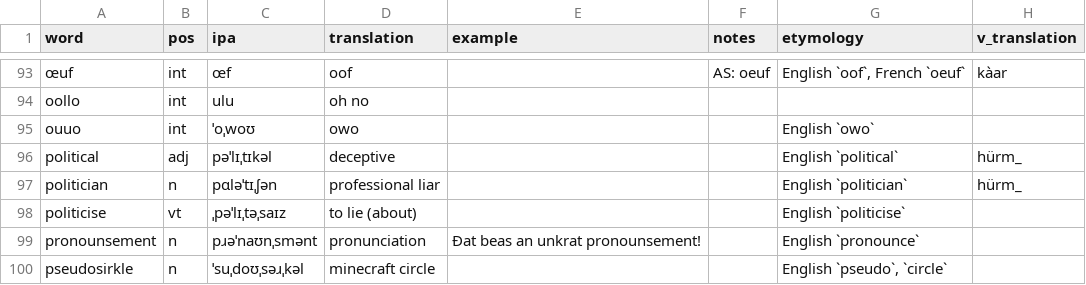
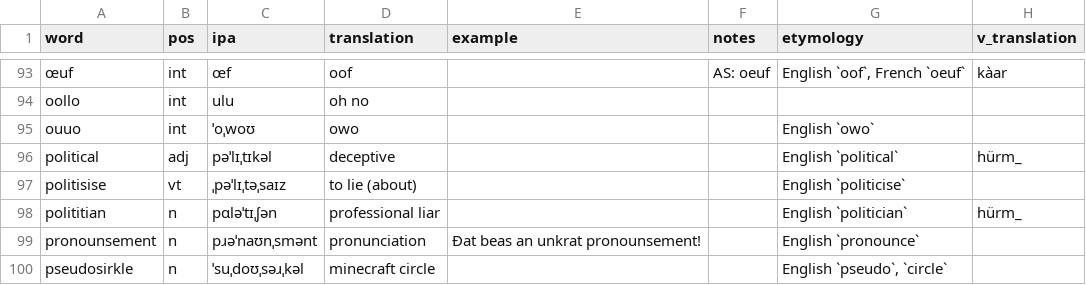
Before and after one commit to SeriousGuy888/Billzonian, a CSV file: vocabulary.csv, drawn as a sheet; only a part is shown, gaps mark what is left out.

Commit message:
polititian and politisise spellings tshanged as per poll results

```diff
--- a/vocabulary.csv
+++ b/vocabulary.csv
@@ -96,4 +96,4 @@ ouuo,int,ˈoˌwoʊ,owo,,,English `owo`,
 political,adj,pəˈlɪˌtɪkəl,deceptive,,,English `political`,hürm_
-politician,n,pɑləˈtɪˌʃən,professional liar,,,English `politician`,hürm_
-politicise,vt,ˌpəˈlɪˌtəˌsaɪz,to lie (about),,,English `politicise`,
+politisise,vt,ˌpəˈlɪˌtəˌsaɪz,to lie (about),,,English `politicise`,
+polititian,n,pɑləˈtɪˌʃən,professional liar,,,English `politician`,hürm_
 pronounsement,n,pɹəˈnaʊnˌsmənt,pronunciation,Ðat beas an unkrat pronounsement!,,English `pronounce`,
```
